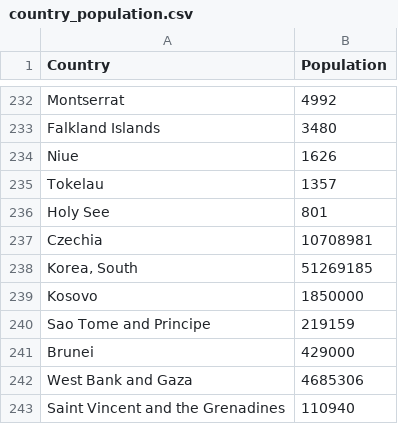
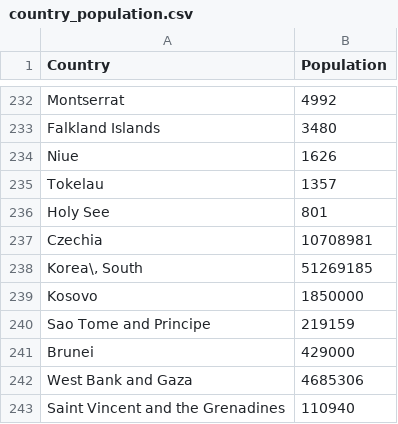
Before and after one commit to vyaduvanshi/helper-files, a CSV file: country_population.csv, drawn as a sheet; only a part is shown, gaps mark what is left out.

Commit message:
Update country_population.csv

```diff
--- a/country_population.csv
+++ b/country_population.csv
@@ -237,3 +237,3 @@ Holy See,801
 Czechia,10708981
-"Korea, South",51269185
+"Korea\, South",51269185
 Kosovo,1850000
```
